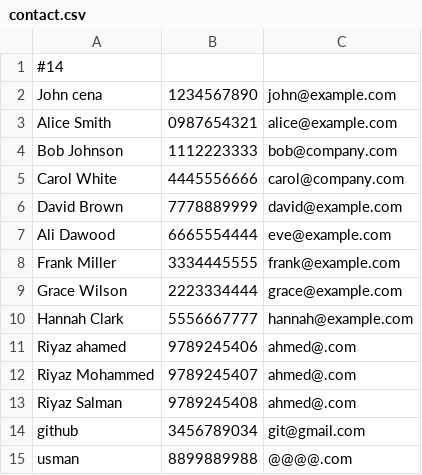
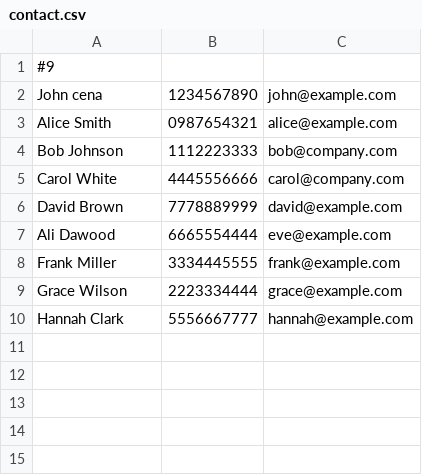
Before and after one commit to Riyaz88/address-book, a CSV file: AddressBook/contact.csv, drawn as a sheet.

Commit message:
Update contact.csv

```diff
--- a/AddressBook/contact.csv
+++ b/AddressBook/contact.csv
@@ -1,2 +1,2 @@
-#14
+#9
 John cena,1234567890,john@example.com
@@ -10,6 +10 @@ Grace Wilson,2223334444,grace@example.com
 Hannah Clark,5556667777,hannah@example.com
-Riyaz ahamed,9789245406,ahmed@.com
-Riyaz Mohammed,9789245407,ahmed@.com
-Riyaz Salman,9789245408,ahmed@.com
-github,3456789034,git@gmail.com
-usman,8899889988,@@@@.com
```
